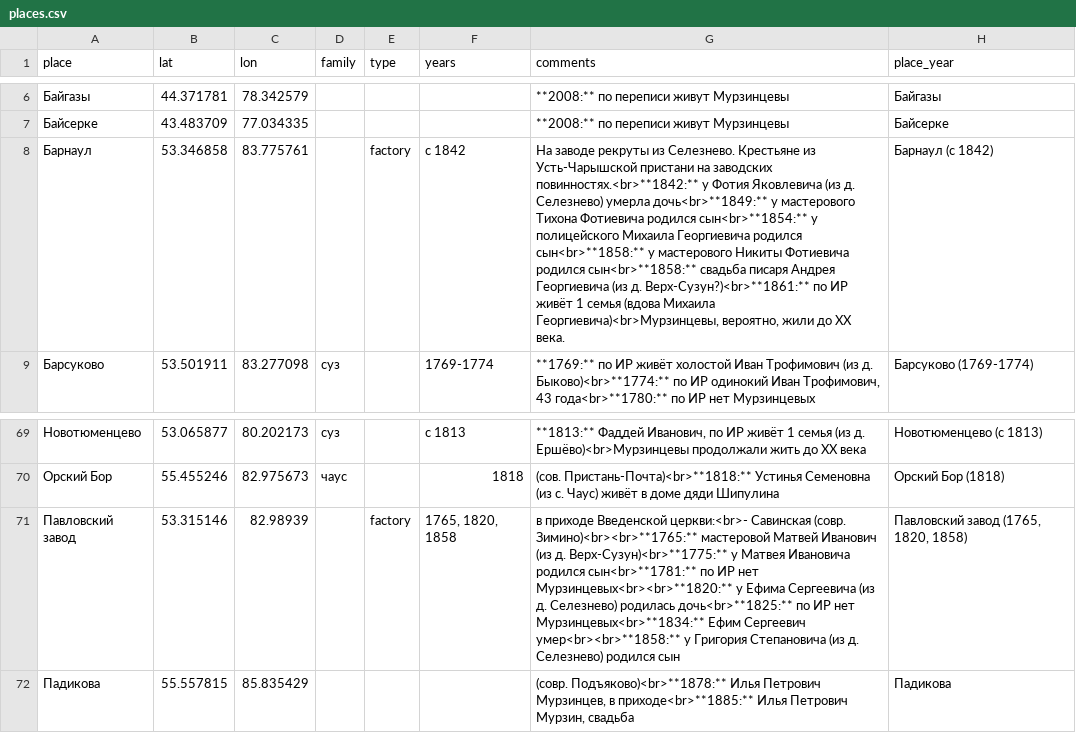
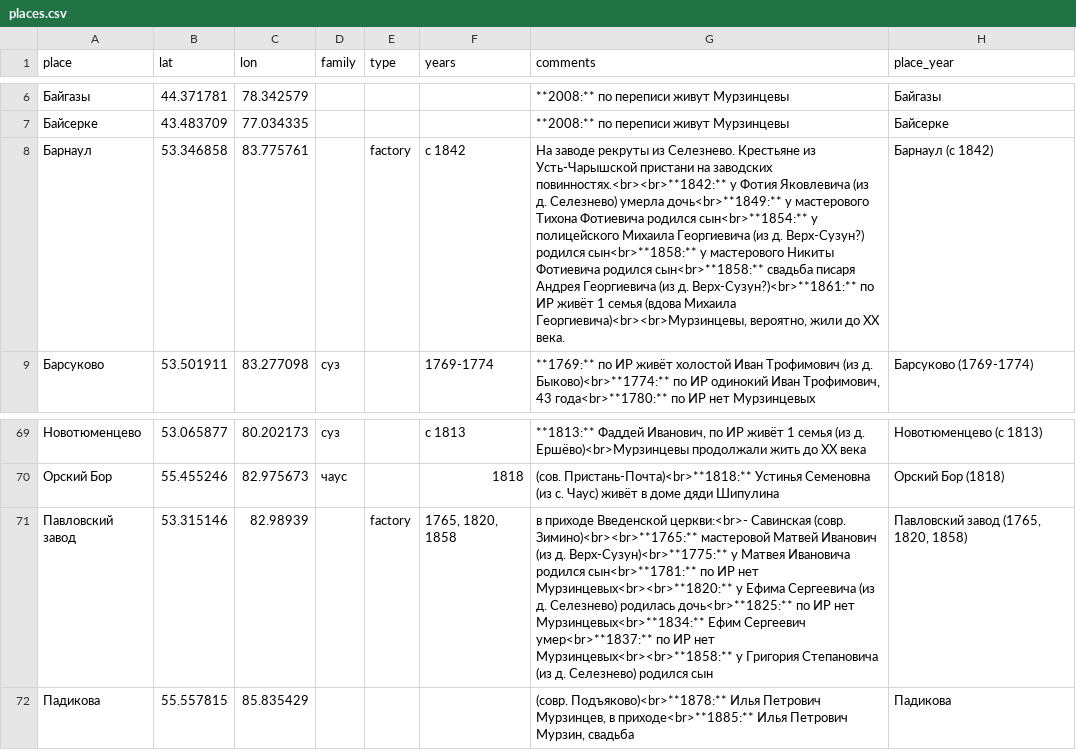
Before and after one commit to nikita-moor/genealogy, a CSV file: umap/places.csv, drawn as a sheet; only a part is shown, gaps mark what is left out; the diff names each change by its address in the sheet, - before the commit and + after, or states it on an @@ line.

Commit message:
update places 2026-06-30

```diff
--- a/umap/places.csv
+++ b/umap/places.csv
-G8 (comments): …на заводских повинностях.<br>**1842:** у Фотия Яковлевича (из д. Селезнево) умерла дочь<br>**1849:** у мастерового Тихона Фотиевича родился сын<br>**1854:** у полицейского Михаила Георгиевича родился сын<br>**1858:** у мастерового Никиты Фотиевича родился сын<br>**1858:** свадьба писаря Андрея Георгиевича (из д. Верх-Сузун?)<br>**1861:** по ИР живёт 1 семья (вдова Михаила Георгиевича)<br>Мурзинцевы, вероятно, жили…
+G8 (comments): …на заводских повинностях.<br><br>**1842:** у Фотия Яковлевича (из д. Селезнево) умерла дочь<br>**1849:** у мастерового Тихона Фотиевича родился сын<br>**1854:** у полицейского Михаила Георгиевича (из д. Верх-Сузун?) родился сын<br>**1858:** у мастерового Никиты Фотиевича родился сын<br>**1858:** свадьба писаря Андрея Георгиевича (из д. Верх-Сузун?)<br>**1861:** по ИР живёт 1 семья (вдова Михаила Георгиевича)<br><br>Мурзинцевы, вероятно, жили…
-G71 (comments): …Ефим Сергеевич умер<br><br>**1858:** у Григория…
+G71 (comments): …Ефим Сергеевич умер<br>**1837:** по ИР нет Мурзинцевых<br><br>**1858:** у Григория…
```
